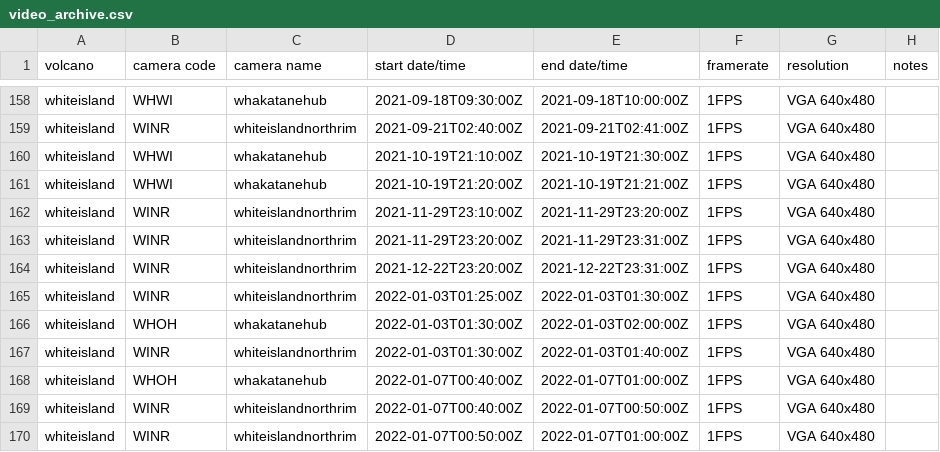
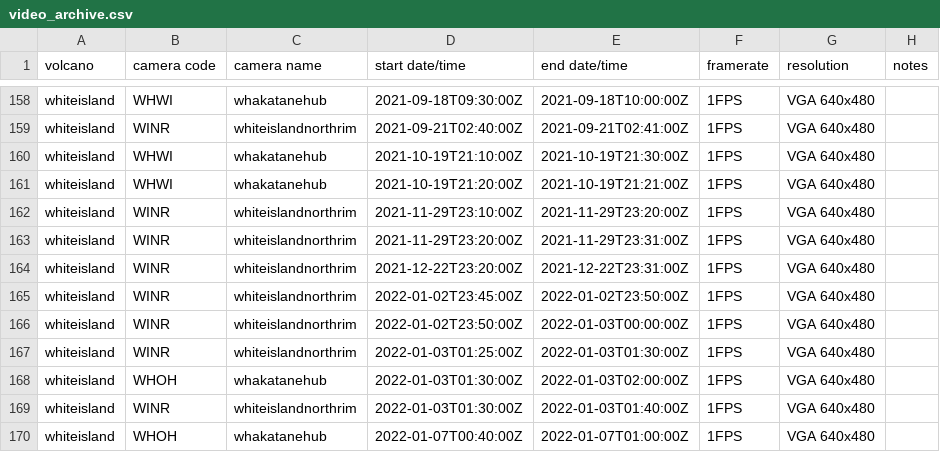
Before and after one commit to Camasher/Video_archive_data, a CSV file: video_archive.csv, drawn as a sheet; only a part is shown, gaps mark what is left out; the shorter side is filled out with more unchanged rows.

Commit message:
Update video_archive.csv

```diff
--- a/video_archive.csv
+++ b/video_archive.csv
@@ -164,2 +164,4 @@ whiteisland,WINR,whiteislandnorthrim,2021-11-29T23:20:00Z,2021-11-29T23:31:00Z,1
 whiteisland,WINR,whiteislandnorthrim,2021-12-22T23:20:00Z,2021-12-22T23:31:00Z,1FPS,VGA 640x480,
+whiteisland,WINR,whiteislandnorthrim,2022-01-02T23:45:00Z,2022-01-02T23:50:00Z,1FPS,VGA 640x480,
+whiteisland,WINR,whiteislandnorthrim,2022-01-02T23:50:00Z,2022-01-03T00:00:00Z,1FPS,VGA 640x480,
 whiteisland,WINR,whiteislandnorthrim,2022-01-03T01:25:00Z,2022-01-03T01:30:00Z,1FPS,VGA 640x480,
```
